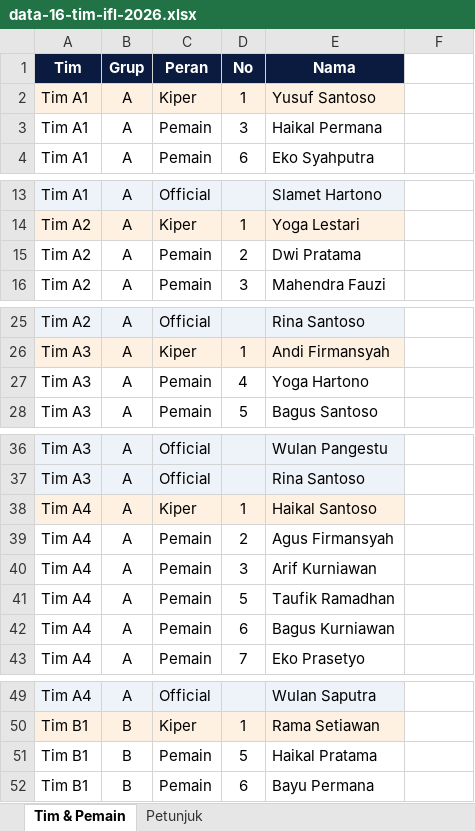
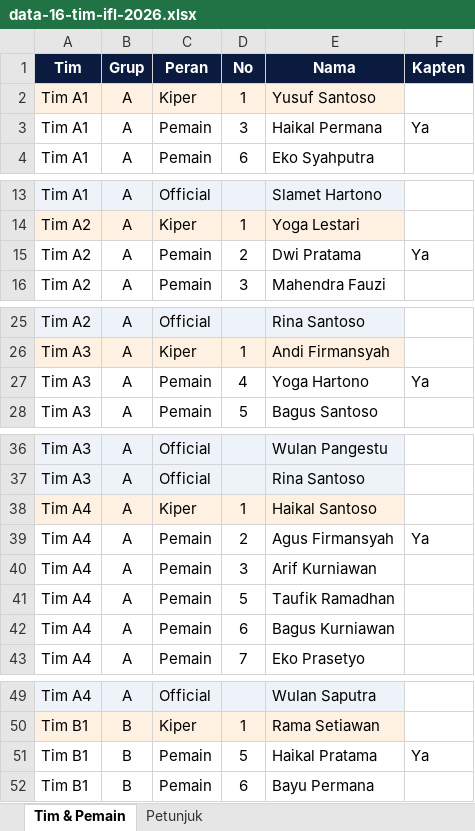
Before and after one commit to indehoy12/industropolis-batang, an Excel workbook: public/templates/data-16-tim-ifl-2026.xlsx, sheet Tim & Pemain, drawn as a sheet; only a part is shown, gaps mark what is left out; values as stored, in another font and other column widths than the file's, no borders; the diff covers the shown part only; the diff names each change by its address in the sheet, - before the commit and + after, or states it on an @@ line.

```diff
--- a/public/templates/data-16-tim-ifl-2026.xlsx (sheet Tim & Pemain)
+++ b/public/templates/data-16-tim-ifl-2026.xlsx (sheet Tim & Pemain)
-F1: (empty)
+F1: Kapten
-F1 fill: none
+F1 fill: #0B1B3F
-F3 (Kapten): (empty)
+F3 (Kapten): Ya
-F15 (Kapten): (empty)
+F15 (Kapten): Ya
-F27 (Kapten): (empty)
+F27 (Kapten): Ya
-F39 (Kapten): (empty)
+F39 (Kapten): Ya
-F51 (Kapten): (empty)
+F51 (Kapten): Ya
```
Also changed, not shown: 11 edited cells elsewhere in this sheet, public/templates/template-tim-pemain.xlsx, 8 other files.
